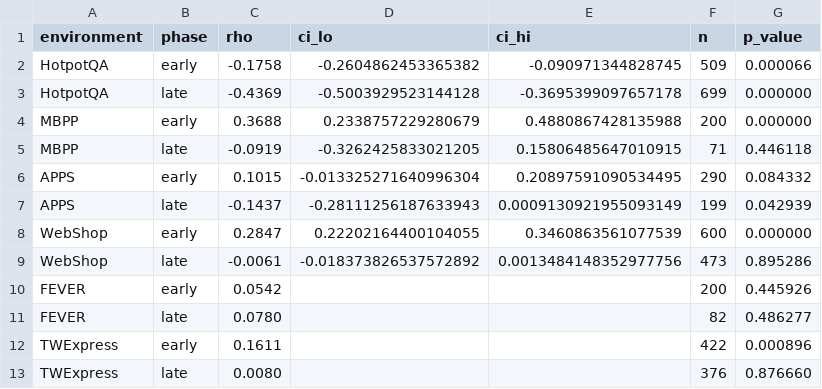
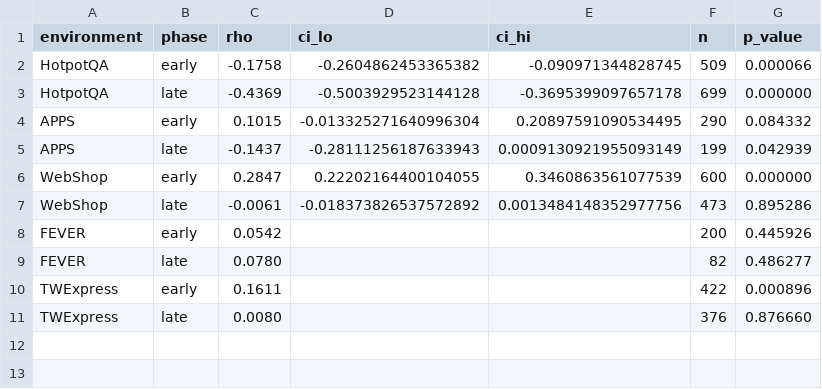
Before and after one commit to zimiingli/planning, a CSV file: experiment/fig_p1_temporal_shift/data.csv, drawn as a sheet.

```diff
--- a/experiment/fig_p1_temporal_shift/data.csv
+++ b/experiment/fig_p1_temporal_shift/data.csv
@@ -3,4 +3,2 @@ HotpotQA,early,-0.1758,-0.2604862453365382,-0.090971344828745,509,0.000066
 HotpotQA,late,-0.4369,-0.5003929523144128,-0.3695399097657178,699,0.000000
-MBPP,early,0.3688,0.2338757229280679,0.4880867428135988,200,0.000000
-MBPP,late,-0.0919,-0.3262425833021205,0.15806485647010915,71,0.446118
 APPS,early,0.1015,-0.013325271640996304,0.20897591090534495,290,0.084332
```
Also changed, not shown: experiment/fig_auc_hierarchy/data.csv, experiment/tab_appendix_results/data.csv, 11 other files.
